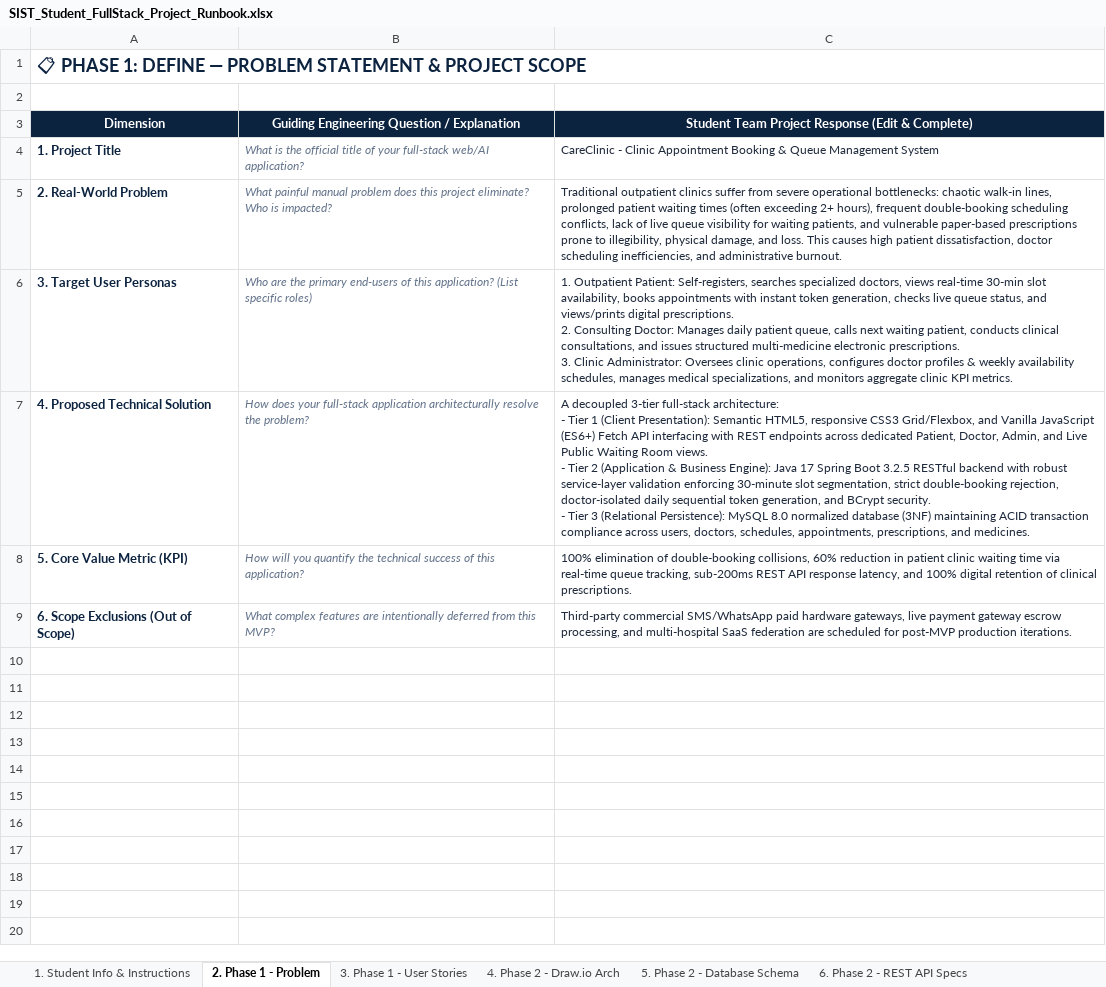
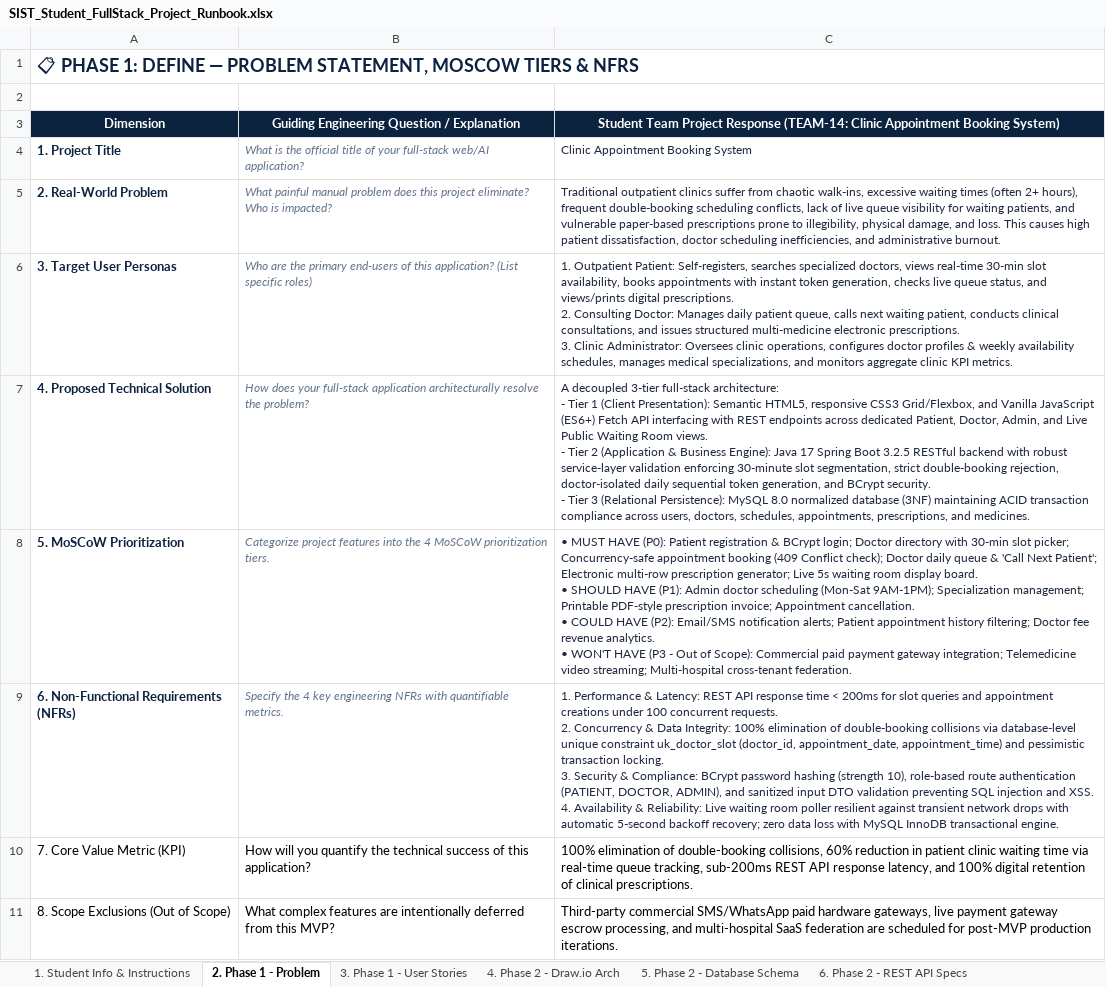
Before and after one commit to Diwakar24281/clinic-appointment-system, an Excel workbook: src/main/resources/static/SIST_Student_FullStack_Project_Runbook.xlsx, sheet 2. Phase 1 - Problem, drawn as a sheet; values as stored, in another font and other column widths than the file's, no borders; addresses are those after the commit; ↵ is a line break in a cell; the diff names each change by its address in the sheet, - before the commit and + after, or states it on an @@ line.

Commit message:
Update full 12-sheet Student Project Runbook with complete academic and technical data

```diff
--- a/src/main/resources/static/SIST_Student_FullStack_Project_Runbook.xlsx (sheet 2. Phase 1 - Problem)
+++ b/src/main/resources/static/SIST_Student_FullStack_Project_Runbook.xlsx (sheet 2. Phase 1 - Problem)
-A1: …— PROBLEM STATEMENT & PROJECT SCOPE
+A1: …— PROBLEM STATEMENT, MOSCOW TIERS & NFRS
-C3: …Project Response (Edit & Complete)
+C3: …Project Response (TEAM-14: Clinic Appointment Booking System)
-C4: CareClinic - Clinic Appointment Booking & Queue Management System
+C4: Clinic Appointment Booking System
-C5: …suffer from severe operational bottlenecks: chaotic walk-in lines, prolonged patient waiting times (often exceeding 2+ hours),…
+C5: …suffer from chaotic walk-ins, excessive waiting times (often 2+ hours),…
+row 8: 5. MoSCoW Prioritization | Categorize project features into the 4 MoSCoW prioritization tiers. | • MUST HAVE (P0): Patient registration & BCrypt login; Doctor directory with 30-min slot picker; Concurrency-safe appointment booking (409 Conflict check); Doctor daily queue & 'Call Next Patient'; Electronic multi-row prescription generator; Live 5s waiting room display board. ↵ • SHOULD HAVE (P1): Admin doctor scheduling (Mon-Sat 9AM-1PM); Specialization management; Printable PDF-style prescription invoice; Appointment cancellation. ↵ • COULD HAVE (P2): Email/SMS notification alerts; Patient appointment history filtering; Doctor fee revenue analytics. ↵ • WON'T HAVE (P3 - Out of Scope): Commercial paid payment gateway integration; Telemedicine video streaming; Multi-hospital cross-tenant federation.
+row 9: 6. Non-Functional Requirements (NFRs) | Specify the 4 key engineering NFRs with quantifiable metrics. | 1. Performance & Latency: REST API response time < 200ms for slot queries and appointment creations under 100 concurrent requests. ↵ 2. Concurrency & Data Integrity: 100% elimination of double-booking collisions via database-level unique constraint uk_doctor_slot (doctor_id, appointment_date, appointment_time) and pessimistic transaction locking. ↵ 3. Security & Compliance: BCrypt password hashing (strength 10), role-based route authentication (PATIENT, DOCTOR, ADMIN), and sanitized input DTO validation preventing SQL injection and XSS. ↵ 4. Availability & Reliability: Live waiting room poller resilient against transient network drops with automatic 5-second backoff recovery; zero data loss with MySQL InnoDB transactional engine.
-A10: 5. Core Value Metric (KPI)
+A10: 7. Core Value Metric (KPI)
@@ A10:A11 bold: on → off, text colour: #0C2340 → black @@
@@ B10:C11 text size: larger @@
@@ B10:B11 italic: on → off, text colour: #64748B → black @@
-C10:C11 text colour: #1E293B
+C10:C11 text colour: black
-A11: 6. Scope Exclusions (Out of Scope)
+A11: 8. Scope Exclusions (Out of Scope)
```
Also changed, not shown: sheet 5. Phase 2 - Database Schema, sheet 6. Phase 2 - REST API Specs, sheet 1. Student Info & Instructions, sheet 12. Phase 4 - Cloud & Pitch, sheet 4. Phase 2 - Draw.io Arch, sheet 7. Phase 3 - AI Tools Log, 5 more sheets, SIST_Student_FullStack_Project_Runbook.xlsx, 2 other files.
